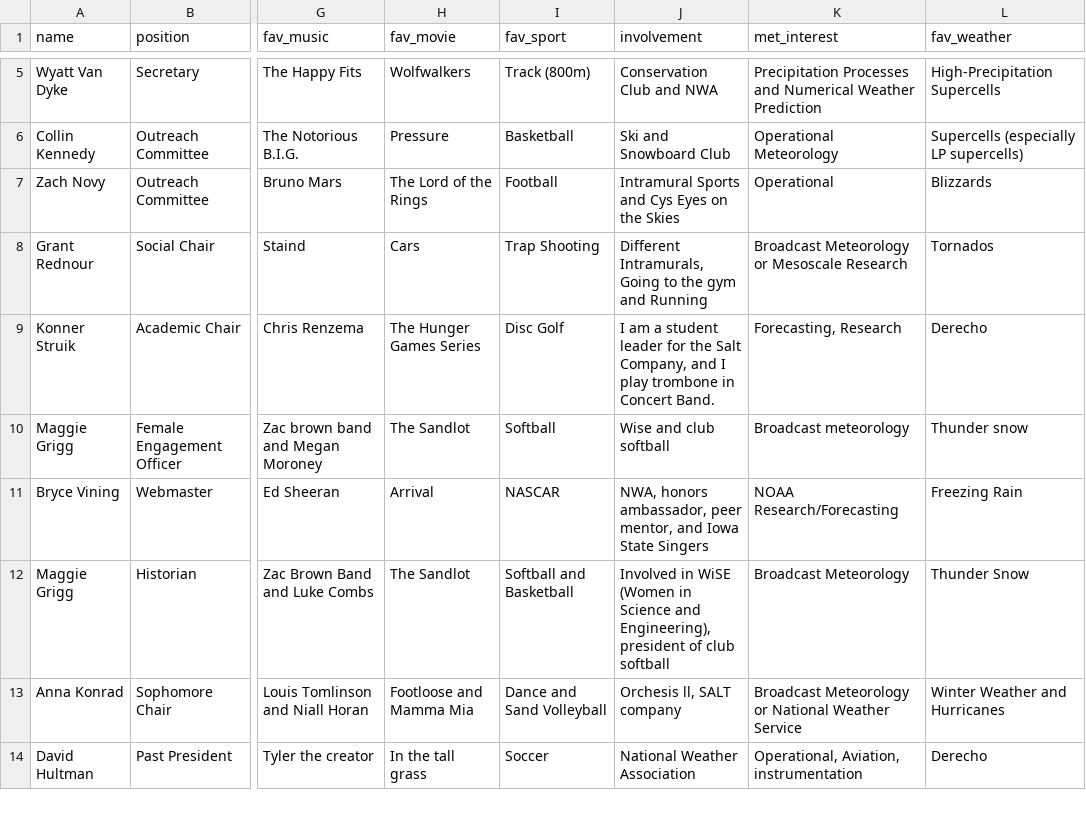
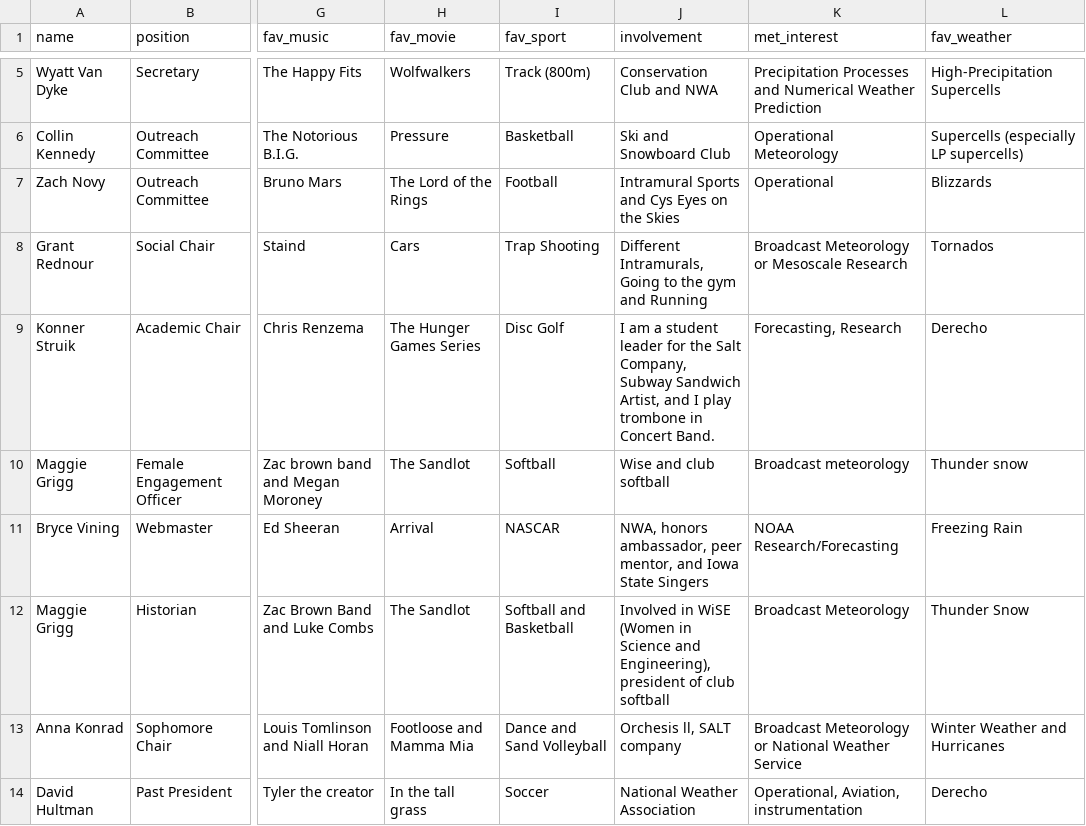
Before and after one commit to isuams/isuams, a CSV file: _data/officers.csv, drawn as a sheet; only a part is shown, gaps mark what is left out; the diff covers the shown part only; the diff names each change by its address in the sheet, - before the commit and + after, or states it on an @@ line.

Commit message:
Update officers.csv

```diff
--- a/_data/officers.csv
+++ b/_data/officers.csv
-J9 (involvement): …Salt Company, and I…
+J9 (involvement): …Salt Company, Subway Sandwich Artist, and I…
```
Also changed, not shown: 6 edited cells elsewhere in this file.
